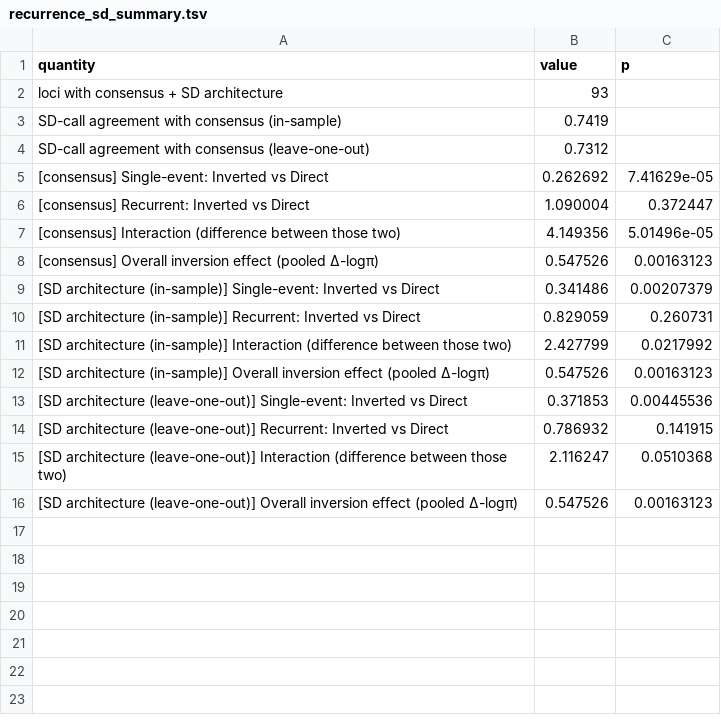
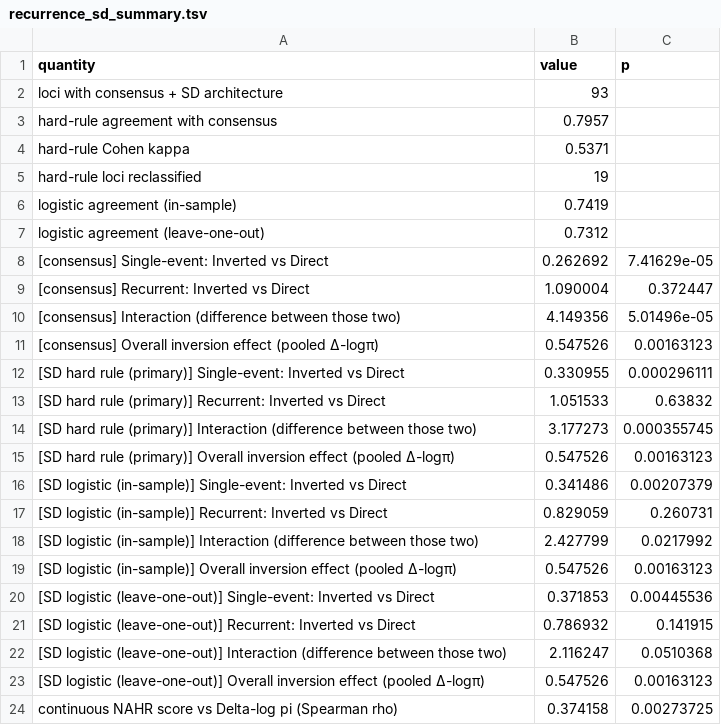
Before and after one commit to SauersML/ferromic, a TSV file: data/recurrence_sd_summary.tsv, drawn as a sheet.

```diff
--- a/data/recurrence_sd_summary.tsv
+++ b/data/recurrence_sd_summary.tsv
@@ -2,4 +2,7 @@ quantity	value	p
 loci with consensus + SD architecture	93	
-SD-call agreement with consensus (in-sample)	0.7419	
-SD-call agreement with consensus (leave-one-out)	0.7312	
+hard-rule agreement with consensus	0.7957	
+hard-rule Cohen kappa	0.5371	
+hard-rule loci reclassified	19	
+logistic agreement (in-sample)	0.7419	
+logistic agreement (leave-one-out)	0.7312	
 [consensus] Single-event: Inverted vs Direct	0.262692	7.41629e-05
@@ -8,9 +11,14 @@ SD-call agreement with consensus (leave-one-out)	0.7312
 [consensus] Overall inversion effect (pooled Δ-logπ)	0.547526	0.00163123
-[SD architecture (in-sample)] Single-event: Inverted vs Direct	0.341486	0.00207379
-[SD architecture (in-sample)] Recurrent: Inverted vs Direct	0.829059	0.260731
-[SD architecture (in-sample)] Interaction (difference between those two)	2.427799	0.0217992
-[SD architecture (in-sample)] Overall inversion effect (pooled Δ-logπ)	0.547526	0.00163123
-[SD architecture (leave-one-out)] Single-event: Inverted vs Direct	0.371853	0.00445536
-[SD architecture (leave-one-out)] Recurrent: Inverted vs Direct	0.786932	0.141915
-[SD architecture (leave-one-out)] Interaction (difference between those two)	2.116247	0.0510368
-[SD architecture (leave-one-out)] Overall inversion effect (pooled Δ-logπ)	0.547526	0.00163123
+[SD hard rule (primary)] Single-event: Inverted vs Direct	0.330955	0.000296111
+[SD hard rule (primary)] Recurrent: Inverted vs Direct	1.051533	0.63832
+[SD hard rule (primary)] Interaction (difference between those two)	3.177273	0.000355745
+[SD hard rule (primary)] Overall inversion effect (pooled Δ-logπ)	0.547526	0.00163123
+[SD logistic (in-sample)] Single-event: Inverted vs Direct	0.341486	0.00207379
+[SD logistic (in-sample)] Recurrent: Inverted vs Direct	0.829059	0.260731
+[SD logistic (in-sample)] Interaction (difference between those two)	2.427799	0.0217992
+[SD logistic (in-sample)] Overall inversion effect (pooled Δ-logπ)	0.547526	0.00163123
+[SD logistic (leave-one-out)] Single-event: Inverted vs Direct	0.371853	0.00445536
+[SD logistic (leave-one-out)] Recurrent: Inverted vs Direct	0.786932	0.141915
+[SD logistic (leave-one-out)] Interaction (difference between those two)	2.116247	0.0510368
+[SD logistic (leave-one-out)] Overall inversion effect (pooled Δ-logπ)	0.547526	0.00163123
+continuous NAHR score vs Delta-log pi (Spearman rho)	0.374158	0.00273725
```
Also changed, not shown: data/recurrence_sd_calls.tsv, 1 other file.
